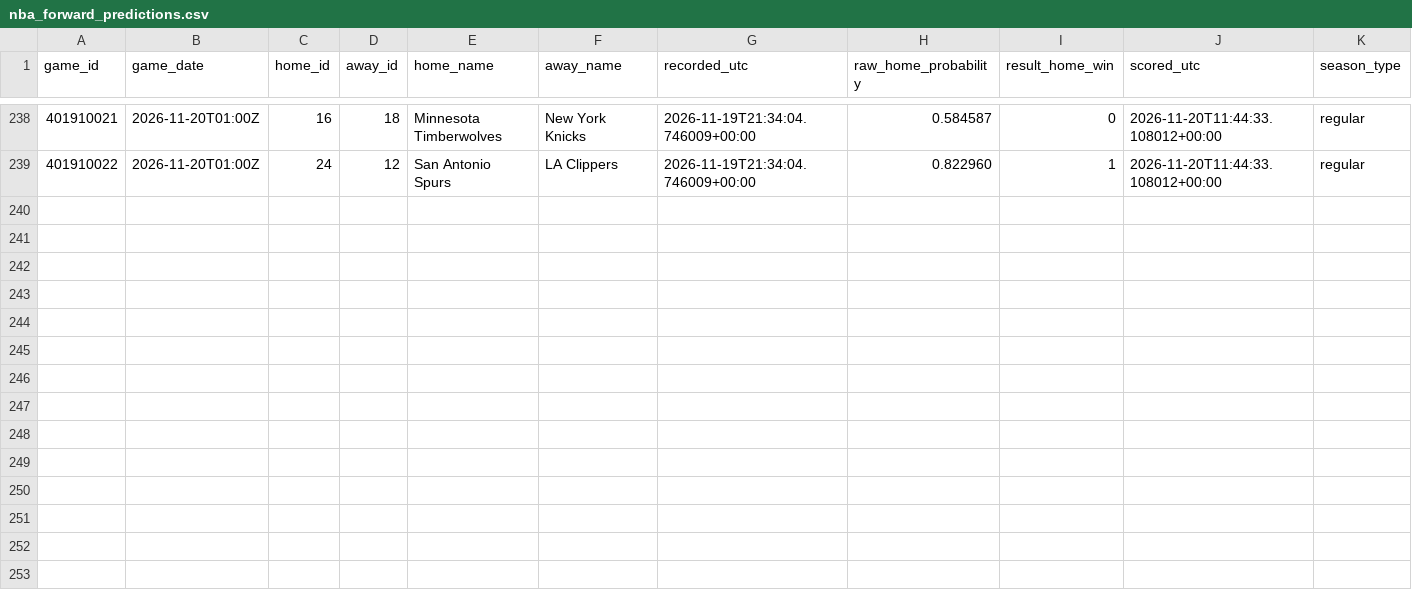
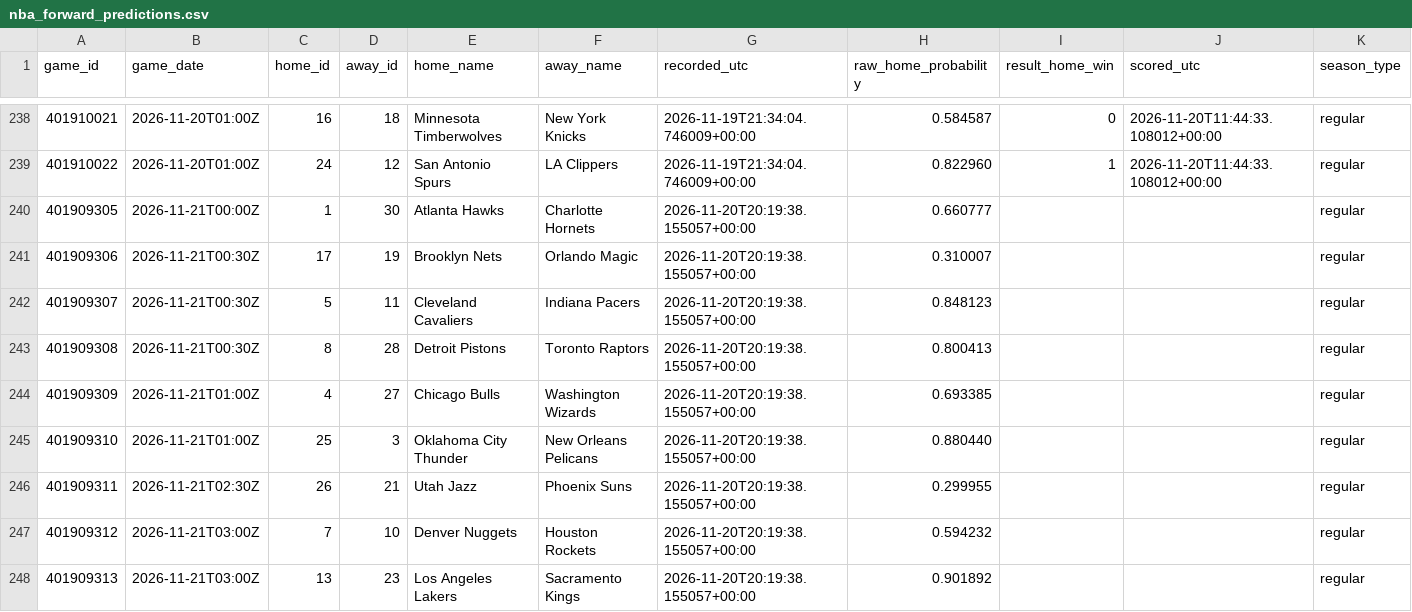
Before and after one commit to hpsyntheticoilsusa-gif/kalshi-ai-paper-trader, a CSV file: data/nba_forward_predictions.csv, drawn as a sheet; only a part is shown, gaps mark what is left out.

```diff
--- a/data/nba_forward_predictions.csv
+++ b/data/nba_forward_predictions.csv
@@ -239 +239,10 @@ game_id,game_date,home_id,away_id,home_name,away_name,recorded_utc,raw_home_prob
 401910022,2026-11-20T01:00Z,24,12,San Antonio Spurs,LA Clippers,2026-11-19T21:34:04.746009+00:00,0.822960,1,2026-11-20T11:44:33.108012+00:00,regular
+401909305,2026-11-21T00:00Z,1,30,Atlanta Hawks,Charlotte Hornets,2026-11-20T20:19:38.155057+00:00,0.660777,,,regular
+401909306,2026-11-21T00:30Z,17,19,Brooklyn Nets,Orlando Magic,2026-11-20T20:19:38.155057+00:00,0.310007,,,regular
+401909307,2026-11-21T00:30Z,5,11,Cleveland Cavaliers,Indiana Pacers,2026-11-20T20:19:38.155057+00:00,0.848123,,,regular
+401909308,2026-11-21T00:30Z,8,28,Detroit Pistons,Toronto Raptors,2026-11-20T20:19:38.155057+00:00,0.800413,,,regular
+401909309,2026-11-21T01:00Z,4,27,Chicago Bulls,Washington Wizards,2026-11-20T20:19:38.155057+00:00,0.693385,,,regular
+401909310,2026-11-21T01:00Z,25,3,Oklahoma City Thunder,New Orleans Pelicans,2026-11-20T20:19:38.155057+00:00,0.880440,,,regular
+401909311,2026-11-21T02:30Z,26,21,Utah Jazz,Phoenix Suns,2026-11-20T20:19:38.155057+00:00,0.299955,,,regular
+401909312,2026-11-21T03:00Z,7,10,Denver Nuggets,Houston Rockets,2026-11-20T20:19:38.155057+00:00,0.594232,,,regular
+401909313,2026-11-21T03:00Z,13,23,Los Angeles Lakers,Sacramento Kings,2026-11-20T20:19:38.155057+00:00,0.901892,,,regular
```
Also changed, not shown: data/weather_candidates.csv, data/weather_outcomes.csv, 18 other files.
